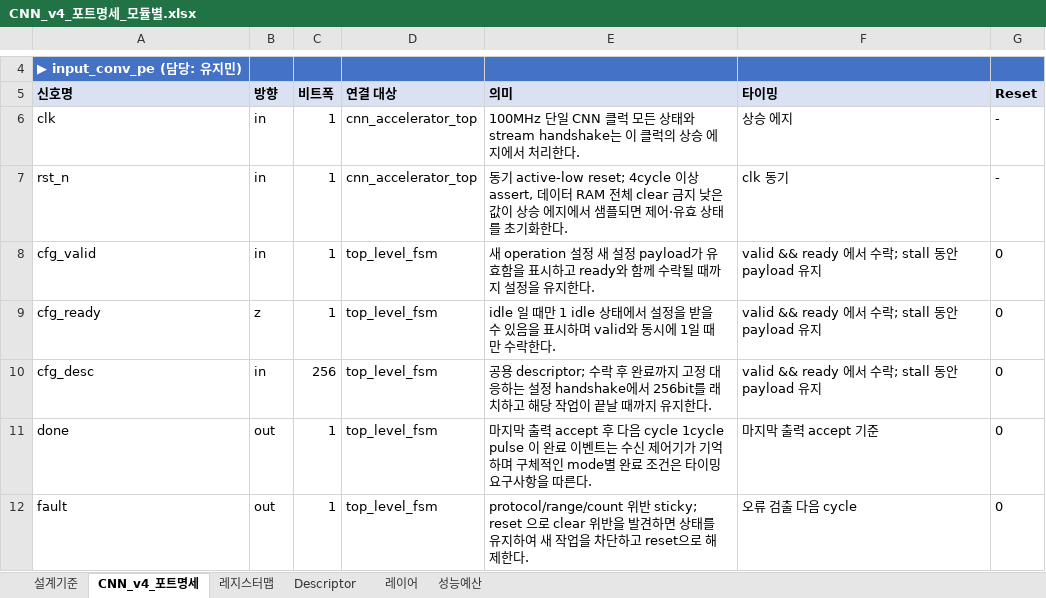
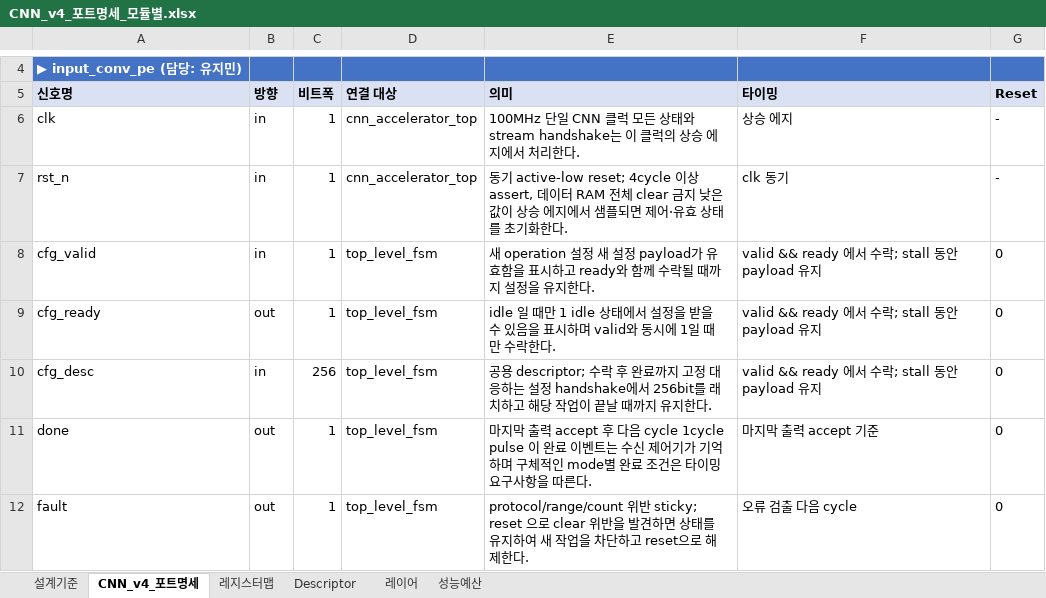
Before and after one commit to realisshoon/zynq-cnn-motion-robot-soc, an Excel workbook: CNN/golden_py_model/generated/CNN_v4_포트명세_모듈별.xlsx, sheet CNN_v4_포트명세, drawn as a sheet; only a part is shown, gaps mark what is left out; values as stored, in another font and other column widths than the file's, no borders; the diff names each change by its address in the sheet, - before the commit and + after, or states it on an @@ line.

Commit message:
xlsx change

```diff
--- a/CNN/golden_py_model/generated/CNN_v4_포트명세_모듈별.xlsx (sheet CNN_v4_포트명세)
+++ b/CNN/golden_py_model/generated/CNN_v4_포트명세_모듈별.xlsx (sheet CNN_v4_포트명세)
-B9: z
+B9: out
```
Also changed, not shown: 1 other file.
